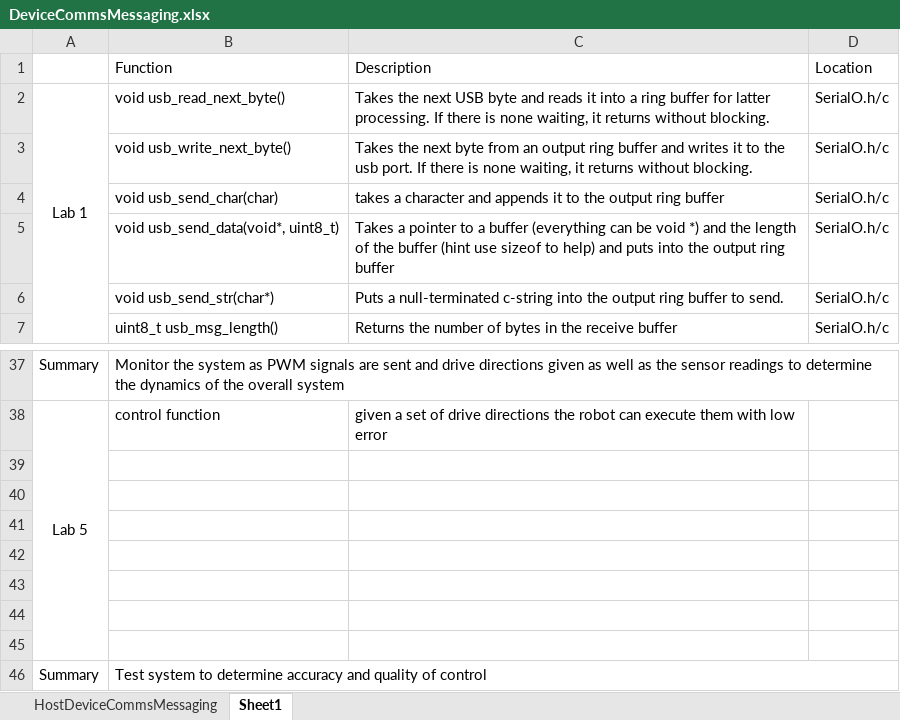
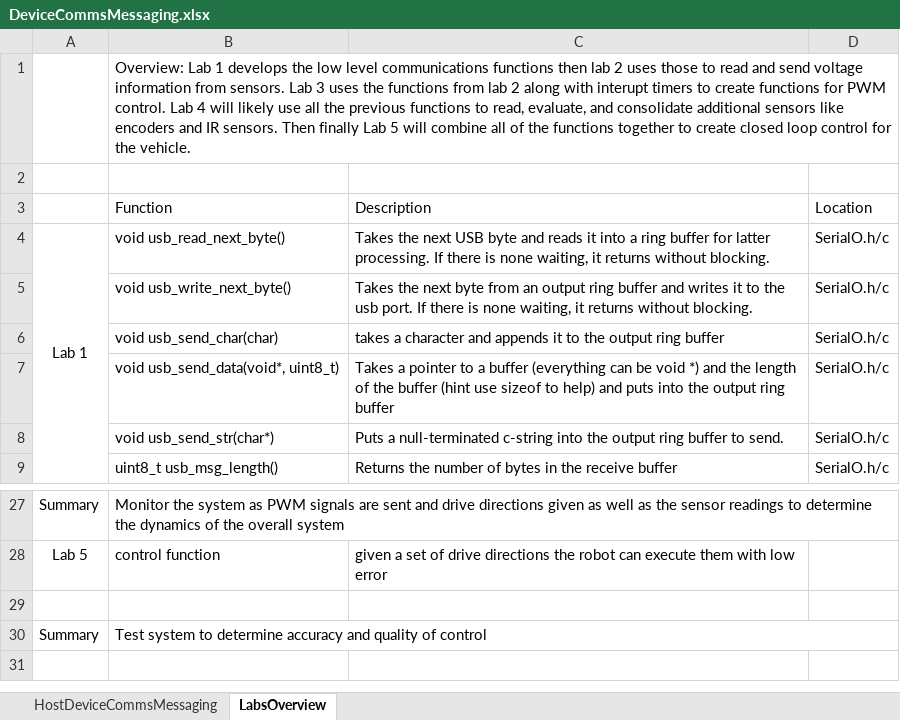
Before and after one commit to roboveney/learning, an Excel workbook: Mechatronics/DeviceCommsMessaging.xlsx, sheet LabsOverview, drawn as a sheet; only a part is shown, gaps mark what is left out; values as stored, in another font and other column widths than the file's, no borders; removed rows and columns are numbered as before the commit, all else as after; the diff covers the shown part only; the diff names each change by its address in the sheet, - before the commit and + after, or states it on an @@ line.

```diff
--- a/Mechatronics/DeviceCommsMessaging.xlsx (sheet LabsOverview)
+++ b/Mechatronics/DeviceCommsMessaging.xlsx (sheet LabsOverview)
-sheet tab: Sheet1
+sheet tab: LabsOverview
+row 1:  | Overview: Lab 1 develops the low level communications functions then lab 2 uses those to read and send voltage information from sensors. Lab 3 uses the functions from lab 2 along with interupt timers to create functions for PWM control. Lab 4 will likely use all the previous functions to read, evaluate, and consolidate additional sensors like encoders and IR sensors. Then finally Lab 5 will combine all of the functions together to create closed loop control for the vehicle.
+row 2: (empty)
-A38:A45 merged
-row 39: (empty)
-row 40: (empty)
-row 41: (empty)
-row 42: (empty)
-row 43: (empty)
-row 44: (empty)
```
Also changed, not shown: 1 added row, 13 removed rows and merged cells elsewhere in this sheet, 29 other files.
